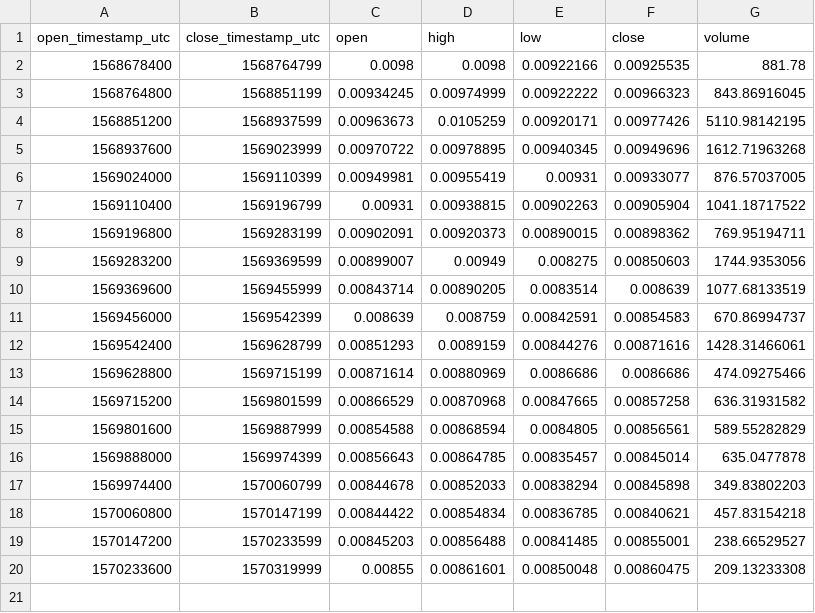
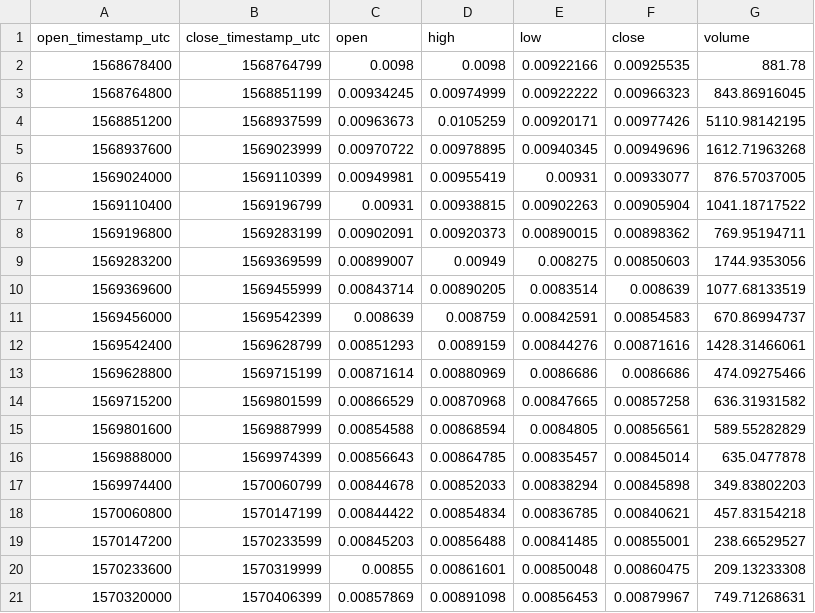
Before and after one commit to cryptobigbro/coinbasepro-DASH-BTC, a CSV file: coinbasepro-DASH-BTC-1d.csv, drawn as a sheet; the diff names each change by its address in the sheet, - before the commit and + after, or states it on an @@ line.

```diff
--- a/coinbasepro-DASH-BTC-1d.csv
+++ b/coinbasepro-DASH-BTC-1d.csv
+row 21: 1570320000 | 1570406399 | 0.00857869 | 0.00891098 | 0.00856453 | 0.00879967 | 749.71268631
```
Also changed, not shown: coinbasepro-DASH-BTC-1h.csv, coinbasepro-DASH-BTC-1m.csv.
